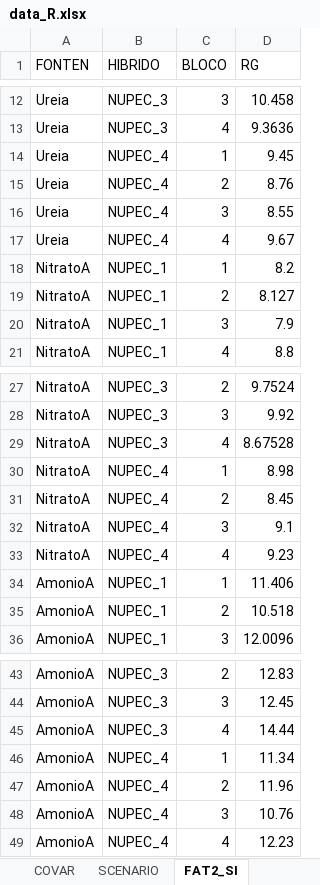
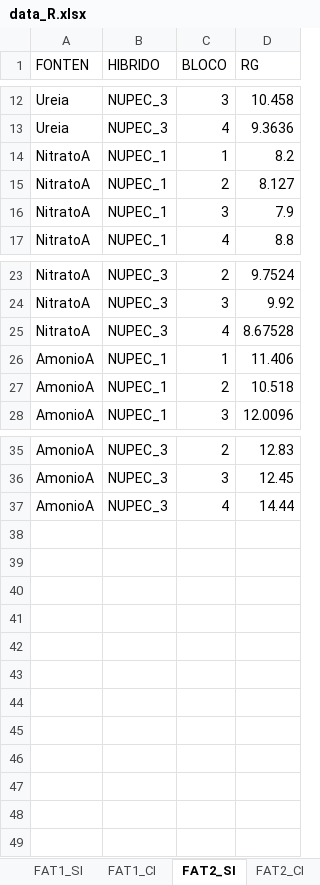
Before and after one commit to TiagoOlivoto/e-bookr, an Excel workbook: data/data_R.xlsx, sheet FAT2_SI, drawn as a sheet; only a part is shown, gaps mark what is left out; values as stored, in another font and other column widths than the file's, no borders; the diff names each change by its address in the sheet, - before the commit and + after, or states it on an @@ line.

```diff
--- a/data/data_R.xlsx (sheet FAT2_SI)
+++ b/data/data_R.xlsx (sheet FAT2_SI)
-row 14: Ureia | NUPEC_4 | 1 | 9.45
-row 15: Ureia | NUPEC_4 | 2 | 8.76
-row 16: Ureia | NUPEC_4 | 3 | 8.55
-row 17: Ureia | NUPEC_4 | 4 | 9.67
-row 30: NitratoA | NUPEC_4 | 1 | 8.98
-row 31: NitratoA | NUPEC_4 | 2 | 8.45
-row 32: NitratoA | NUPEC_4 | 3 | 9.1
-row 33: NitratoA | NUPEC_4 | 4 | 9.23
-row 46: AmonioA | NUPEC_4 | 1 | 11.34
-row 47: AmonioA | NUPEC_4 | 2 | 11.96
-row 48: AmonioA | NUPEC_4 | 3 | 10.76
-row 49: AmonioA | NUPEC_4 | 4 | 12.23
```
Also changed, not shown: sheet FAT1_CI, sheet FAT2_CI, sheet QUALI, other sheet tabs.
